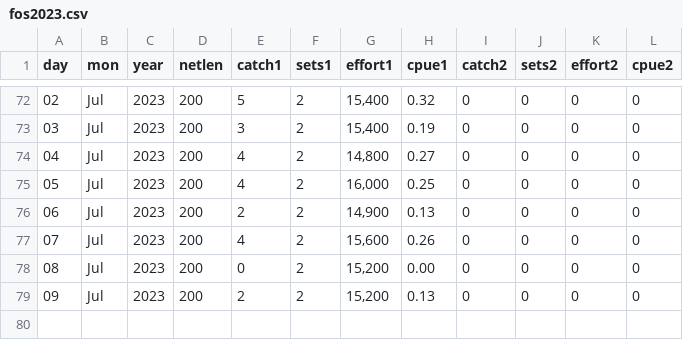
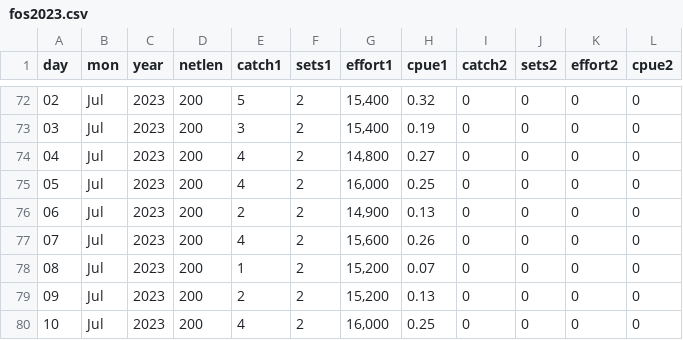
Before and after one commit to liu-zoe/orcasalmon, a CSV file: data/foschinook/fos2023.csv, drawn as a sheet; only a part is shown, gaps mark what is left out.

```diff
--- a/data/foschinook/fos2023.csv
+++ b/data/foschinook/fos2023.csv
@@ -77,3 +77,4 @@ day,mon,year,netlen,catch1,sets1,effort1,cpue1,catch2,sets2,effort2,cpue2
 07,Jul,2023,200,4,2,"15,600",0.26,0,0,0,0
-08,Jul,2023,200,0,2,"15,200",0.00,0,0,0,0
+08,Jul,2023,200,1,2,"15,200",0.07,0,0,0,0
 09,Jul,2023,200,2,2,"15,200",0.13,0,0,0,0
+10,Jul,2023,200,4,2,"16,000",0.25,0,0,0,0
```
Also changed, not shown: data/bonchinook/bon2023.csv.
